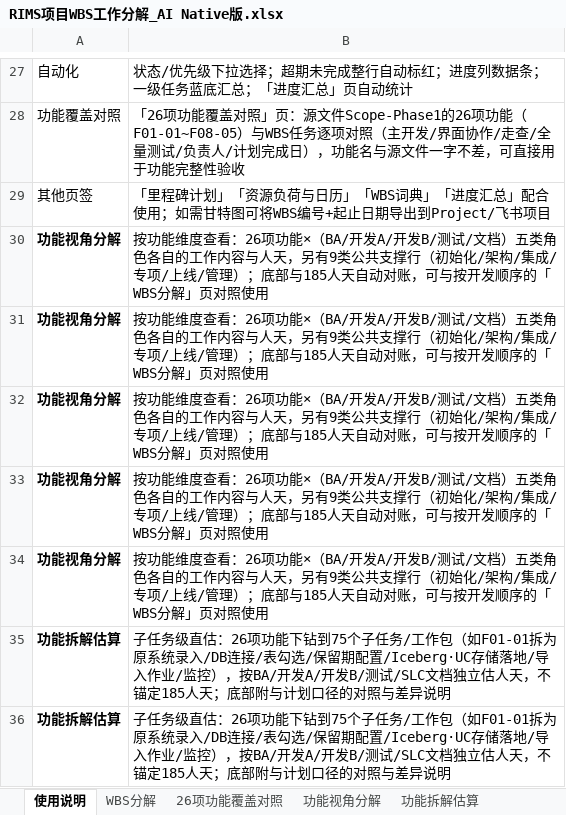
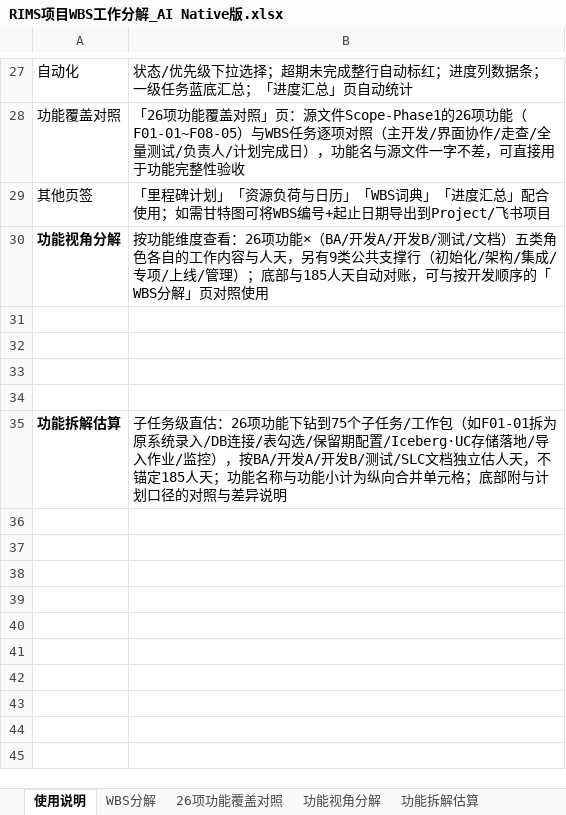
Before and after one commit to GoLangCJava/wbs, an Excel workbook: RIMS项目WBS工作分解_AI Native版.xlsx, sheet 使用说明, drawn as a sheet; only a part is shown, gaps mark what is left out; values as stored, in another font and other column widths than the file's, no borders; the diff names each change by its address in the sheet, - before the commit and + after, or states it on an @@ line.

Commit message:
功能拆解估算改版：功能名称/功能小计改为纵向合并单元格，不再占用汇总行
- 版式调整：B列功能名称与K列功能小计按功能块纵向合并（如F01-01合并7行子任务），第1列=子任务编号（每行），第3列起=子任务/内容/五角色人天/小计（每行）
- 修复使用说明页因脚本多次执行产生的重复行（功能视角分解×5→1、功能拆解估算×2→1）
- 修复openpyxl陷阱：cell(value=None)为无操作，去重须用.value属性赋值；去重逻辑改为幂等
- 数据不变：26功能/75子任务/167.25人天

Co-authored-by: arena-agent <297053741+arena-agent@users.noreply.github.com>

```diff
--- a/RIMS项目WBS工作分解_AI Native版.xlsx (sheet 使用说明)
+++ b/RIMS项目WBS工作分解_AI Native版.xlsx (sheet 使用说明)
-row 31: 功能视角分解 | 按功能维度查看：26项功能×（BA/开发A/开发B/测试/文档）五类角色各自的工作内容与人天，另有9类公共支撑行（初始化/架构/集成/专项/上线/管理）；底部与185人天自动对账，可与按开发顺序的「WBS分解」页对照使用
+row 31: (empty)
-row 32: 功能视角分解 | 按功能维度查看：26项功能×（BA/开发A/开发B/测试/文档）五类角色各自的工作内容与人天，另有9类公共支撑行（初始化/架构/集成/专项/上线/管理）；底部与185人天自动对账，可与按开发顺序的「WBS分解」页对照使用
+row 32: (empty)
-row 33: 功能视角分解 | 按功能维度查看：26项功能×（BA/开发A/开发B/测试/文档）五类角色各自的工作内容与人天，另有9类公共支撑行（初始化/架构/集成/专项/上线/管理）；底部与185人天自动对账，可与按开发顺序的「WBS分解」页对照使用
+row 33: (empty)
-row 34: 功能视角分解 | 按功能维度查看：26项功能×（BA/开发A/开发B/测试/文档）五类角色各自的工作内容与人天，另有9类公共支撑行（初始化/架构/集成/专项/上线/管理）；底部与185人天自动对账，可与按开发顺序的「WBS分解」页对照使用
+row 34: (empty)
-B35: …185人天；底部附与…
+B35: …185人天；功能名称与功能小计为纵向合并单元格；底部附与…
-row 36: 功能拆解估算 | 子任务级直估：26项功能下钻到75个子任务/工作包（如F01-01拆为原系统录入/DB连接/表勾选/保留期配置/Iceberg·UC存储落地/导入作业/监控），按BA/开发A/开发B/测试/SLC文档独立估人天，不锚定185人天；底部附与计划口径的对照与差异说明
```
Also changed, not shown: sheet 功能拆解估算, 1 other file.
